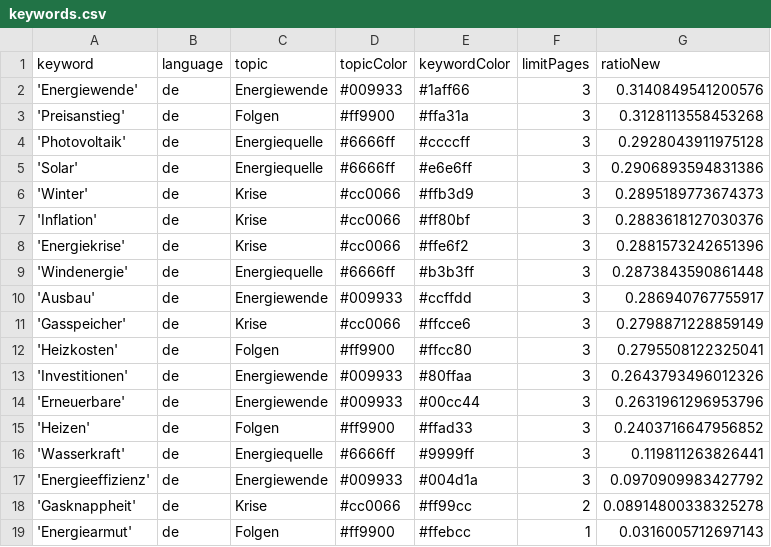
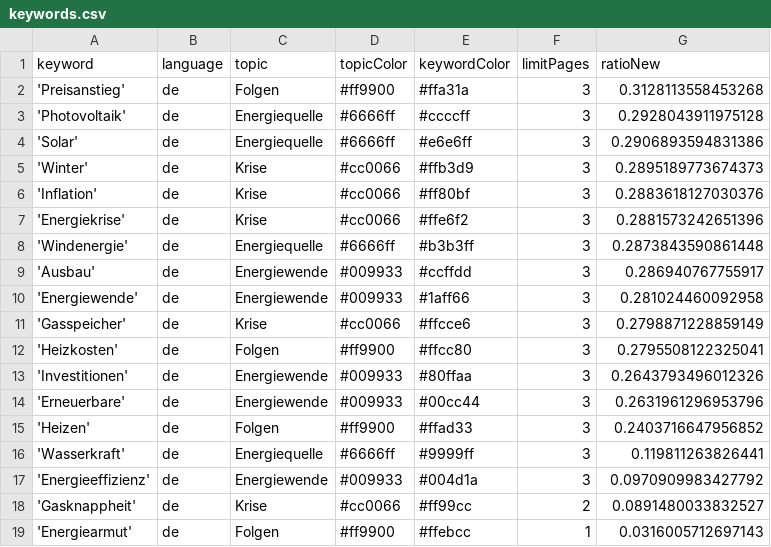
Before and after one commit to JoPhi24-news/winterIsComing, a CSV file: keywords.csv, drawn as a sheet.

```diff
--- a/keywords.csv
+++ b/keywords.csv
@@ -1,3 +1,2 @@
 keyword,language,topic,topicColor,keywordColor,limitPages,ratioNew
-'Energiewende',de,Energiewende,#009933,#1aff66,3,0.3140849541200576
 'Preisanstieg',de,Folgen,#ff9900,#ffa31a,3,0.3128113558453268
@@ -10,2 +9,3 @@ keyword,language,topic,topicColor,keywordColor,limitPages,ratioNew
 'Ausbau',de,Energiewende,#009933,#ccffdd,3,0.286940767755917
+'Energiewende',de,Energiewende,#009933,#1aff66,3,0.281024460092958
 'Gasspeicher',de,Krise,#cc0066,#ffcce6,3,0.2798871228859149
@@ -17,3 +17,3 @@ keyword,language,topic,topicColor,keywordColor,limitPages,ratioNew
 'Energieeffizienz',de,Energiewende,#009933,#004d1a,3,0.0970909983427792
-'Gasknappheit',de,Krise,#cc0066,#ff99cc,2,0.08914800338325278
+'Gasknappheit',de,Krise,#cc0066,#ff99cc,2,0.0891480033832527
 'Energiearmut',de,Folgen,#ff9900,#ffebcc,1,0.0316005712697143
```
Also changed, not shown: csv/news_2023_01.csv.
